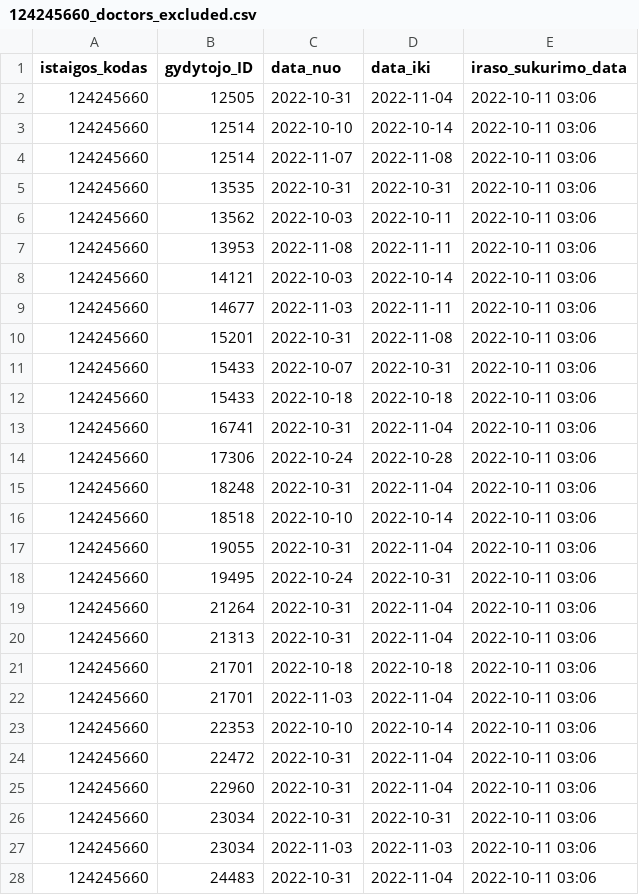
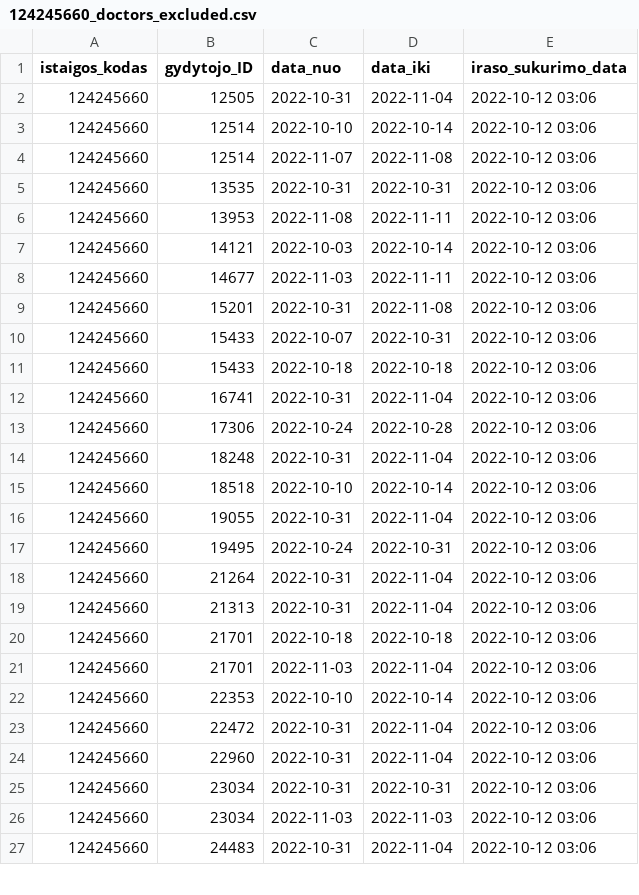
Before and after one commit to vilnius/seskines-poliklinika, a CSV file: 124245660_doctors_excluded.csv, drawn as a sheet; only a part is shown; the diff covers the shown part only.

```diff
--- a/124245660_doctors_excluded.csv
+++ b/124245660_doctors_excluded.csv
@@ -1,28 +1,27 @@
 istaigos_kodas;gydytojo_ID;data_nuo;data_iki;iraso_sukurimo_data
-124245660;12505;2022-10-31;2022-11-04;2022-10-11 03:06
-124245660;12514;2022-10-10;2022-10-14;2022-10-11 03:06
-124245660;12514;2022-11-07;2022-11-08;2022-10-11 03:06
-124245660;13535;2022-10-31;2022-10-31;2022-10-11 03:06
-124245660;13562;2022-10-03;2022-10-11;2022-10-11 03:06
-124245660;13953;2022-11-08;2022-11-11;2022-10-11 03:06
-124245660;14121;2022-10-03;2022-10-14;2022-10-11 03:06
-124245660;14677;2022-11-03;2022-11-11;2022-10-11 03:06
-124245660;15201;2022-10-31;2022-11-08;2022-10-11 03:06
-124245660;15433;2022-10-07;2022-10-31;2022-10-11 03:06
-124245660;15433;2022-10-18;2022-10-18;2022-10-11 03:06
-124245660;16741;2022-10-31;2022-11-04;2022-10-11 03:06
-124245660;17306;2022-10-24;2022-10-28;2022-10-11 03:06
-124245660;18248;2022-10-31;2022-11-04;2022-10-11 03:06
-124245660;18518;2022-10-10;2022-10-14;2022-10-11 03:06
-124245660;19055;2022-10-31;2022-11-04;2022-10-11 03:06
-124245660;19495;2022-10-24;2022-10-31;2022-10-11 03:06
-124245660;21264;2022-10-31;2022-11-04;2022-10-11 03:06
-124245660;21313;2022-10-31;2022-11-04;2022-10-11 03:06
-124245660;21701;2022-10-18;2022-10-18;2022-10-11 03:06
-124245660;21701;2022-11-03;2022-11-04;2022-10-11 03:06
-124245660;22353;2022-10-10;2022-10-14;2022-10-11 03:06
-124245660;22472;2022-10-31;2022-11-04;2022-10-11 03:06
-124245660;22960;2022-10-31;2022-11-04;2022-10-11 03:06
-124245660;23034;2022-10-31;2022-10-31;2022-10-11 03:06
-124245660;23034;2022-11-03;2022-11-03;2022-10-11 03:06
-124245660;24483;2022-10-31;2022-11-04;2022-10-11 03:06
+124245660;12505;2022-10-31;2022-11-04;2022-10-12 03:06
+124245660;12514;2022-10-10;2022-10-14;2022-10-12 03:06
+124245660;12514;2022-11-07;2022-11-08;2022-10-12 03:06
+124245660;13535;2022-10-31;2022-10-31;2022-10-12 03:06
+124245660;13953;2022-11-08;2022-11-11;2022-10-12 03:06
+124245660;14121;2022-10-03;2022-10-14;2022-10-12 03:06
+124245660;14677;2022-11-03;2022-11-11;2022-10-12 03:06
+124245660;15201;2022-10-31;2022-11-08;2022-10-12 03:06
+124245660;15433;2022-10-07;2022-10-31;2022-10-12 03:06
+124245660;15433;2022-10-18;2022-10-18;2022-10-12 03:06
+124245660;16741;2022-10-31;2022-11-04;2022-10-12 03:06
+124245660;17306;2022-10-24;2022-10-28;2022-10-12 03:06
+124245660;18248;2022-10-31;2022-11-04;2022-10-12 03:06
+124245660;18518;2022-10-10;2022-10-14;2022-10-12 03:06
+124245660;19055;2022-10-31;2022-11-04;2022-10-12 03:06
+124245660;19495;2022-10-24;2022-10-31;2022-10-12 03:06
+124245660;21264;2022-10-31;2022-11-04;2022-10-12 03:06
+124245660;21313;2022-10-31;2022-11-04;2022-10-12 03:06
+124245660;21701;2022-10-18;2022-10-18;2022-10-12 03:06
+124245660;21701;2022-11-03;2022-11-04;2022-10-12 03:06
+124245660;22353;2022-10-10;2022-10-14;2022-10-12 03:06
+124245660;22472;2022-10-31;2022-11-04;2022-10-12 03:06
+124245660;22960;2022-10-31;2022-11-04;2022-10-12 03:06
+124245660;23034;2022-10-31;2022-10-31;2022-10-12 03:06
+124245660;23034;2022-11-03;2022-11-03;2022-10-12 03:06
+124245660;24483;2022-10-31;2022-11-04;2022-10-12 03:06
```
Also changed, not shown: 20 edited cells elsewhere in this file, 124245660_family_doctors_list.csv, 124245660_family_doctors_visits_hours.csv, 1 other file.
